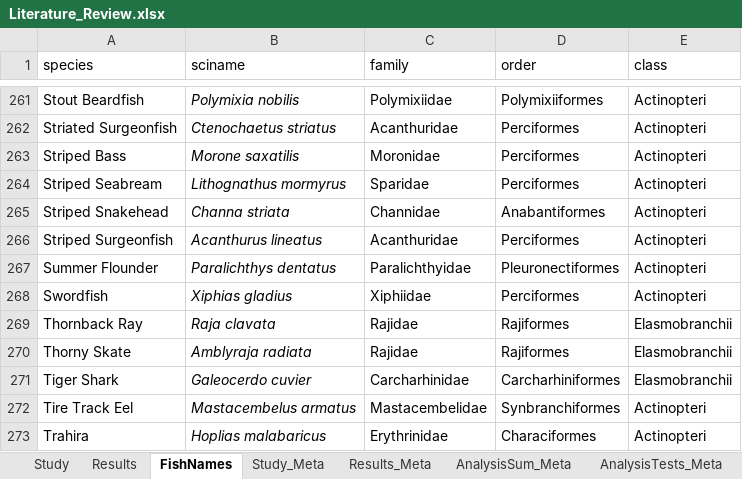
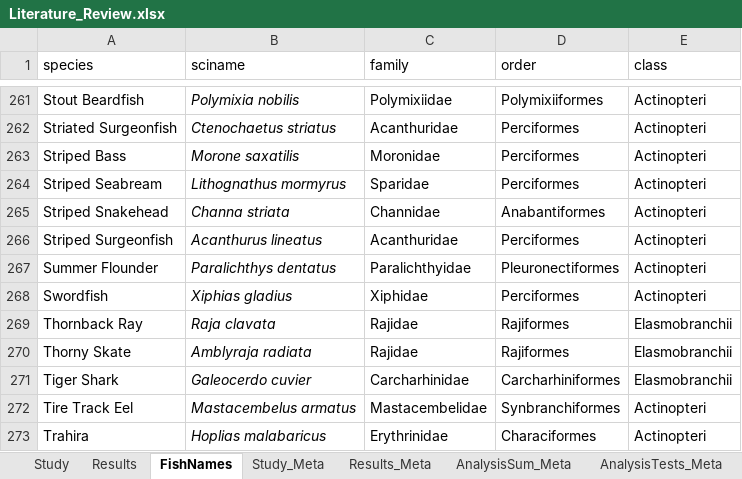
Before and after one commit to droglenc/AgePrecision, an Excel workbook: data/Literature_Review.xlsx, sheet FishNames, drawn as a sheet; only a part is shown, gaps mark what is left out; values as stored, in another font and other column widths than the file's, no borders; charts and pictures and conditional formats not drawn; the diff names each change by its address in the sheet, - before the commit and + after, or states it on an @@ line.

Commit message:
Update Literature_Review.xlsx

```diff
--- a/data/Literature_Review.xlsx (sheet FishNames)
+++ b/data/Literature_Review.xlsx (sheet FishNames)
-C268 (family): Xiphiidae
+C268 (family): Xiphidae
```
